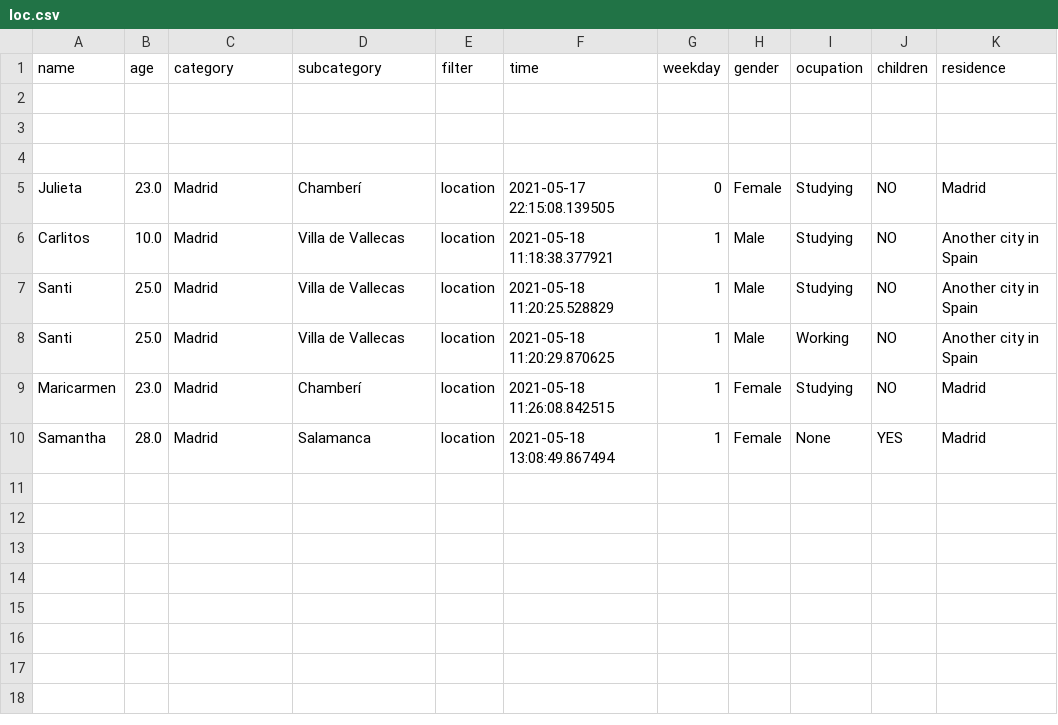
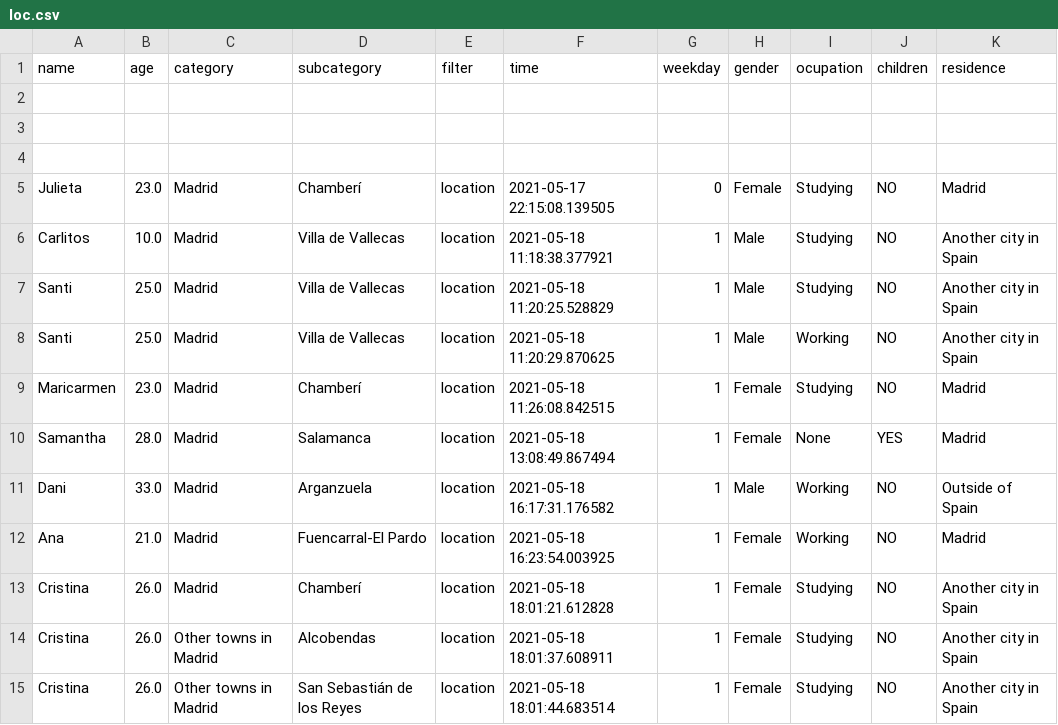
Before and after one commit to julistary/Madplanner-, a CSV file: preferences/loc.csv, drawn as a sheet; the diff names each change by its address in the sheet, - before the commit and + after, or states it on an @@ line.

```diff
--- a/preferences/loc.csv
+++ b/preferences/loc.csv
+row 11: Dani | 33.0 | Madrid | Arganzuela | location | 2021-05-18 16:17:31.176582 | 1 | Male | Working | NO | Outside of Spain
+row 12: Ana | 21.0 | Madrid | Fuencarral-El Pardo | location | 2021-05-18 16:23:54.003925 | 1 | Female | Working | NO | Madrid
+row 13: Cristina | 26.0 | Madrid | Chamberí | location | 2021-05-18 18:01:21.612828 | 1 | Female | Studying | NO | Another city in Spain
+row 14: Cristina | 26.0 | Other towns in Madrid | Alcobendas | location | 2021-05-18 18:01:37.608911 | 1 | Female | Studying | NO | Another city in Spain
+row 15: Cristina | 26.0 | Other towns in Madrid | San Sebastián de los Reyes | location | 2021-05-18 18:01:44.683514 | 1 | Female | Studying | NO | Another city in Spain
```
Also changed, not shown: preferences/cat.csv, preferences/price.csv, 4 other files.
